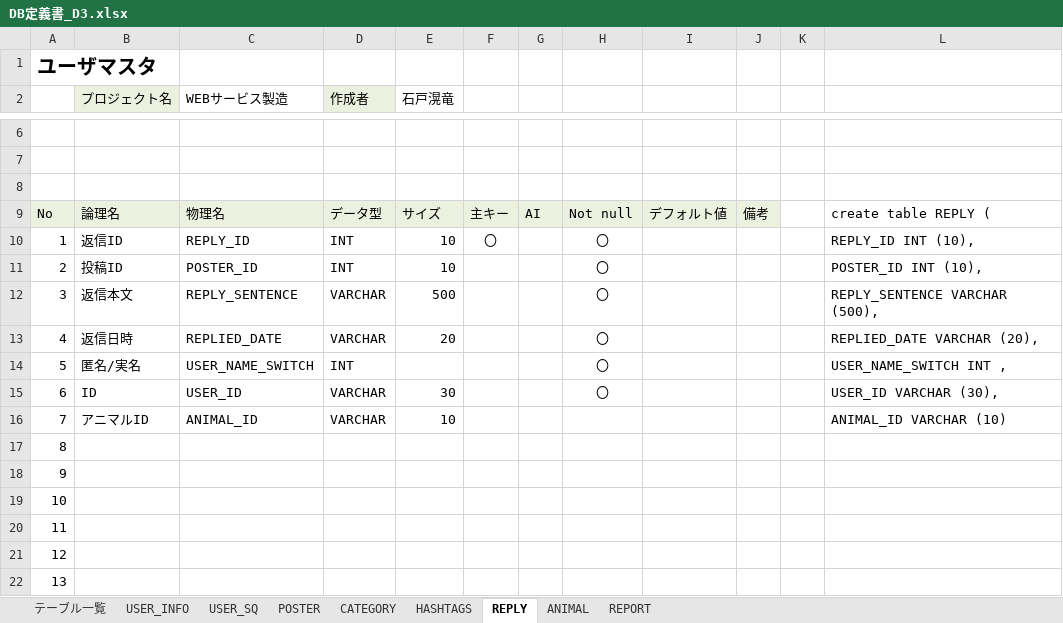
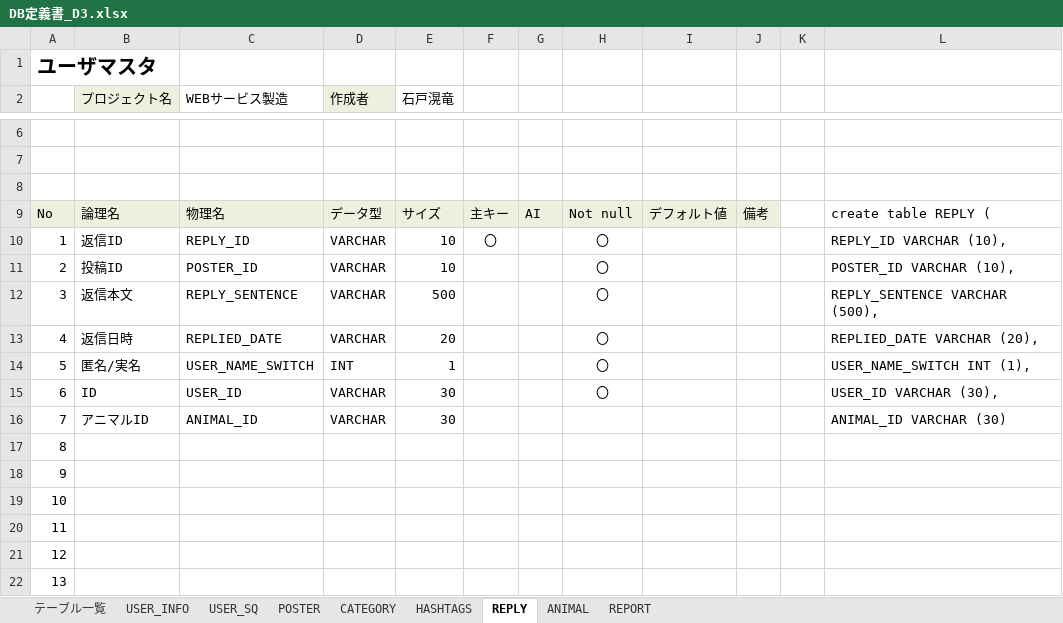
Before and after one commit to dojo2023/D-3, an Excel workbook: doc/DB定義書_D3.xlsx, sheet REPLY, drawn as a sheet; only a part is shown, gaps mark what is left out; values as stored, in another font and other column widths than the file's, no borders; the diff names each change by its address in the sheet, - before the commit and + after, or states it on an @@ line.

```diff
--- a/doc/DB定義書_D3.xlsx (sheet REPLY)
+++ b/doc/DB定義書_D3.xlsx (sheet REPLY)
-D10:D11 (作成者): INT
+D10:D11 (作成者): VARCHAR
-L10: REPLY_ID INT (10),
+L10: REPLY_ID VARCHAR (10),
-L11: POSTER_ID INT (10),
+L11: POSTER_ID VARCHAR (10),
-E14 (石戸滉竜): (empty)
+E14 (石戸滉竜): 1
-L14: USER_NAME_SWITCH INT ,
+L14: USER_NAME_SWITCH INT (1),
-E16 (石戸滉竜): 10
+E16 (石戸滉竜): 30
-L16: ANIMAL_ID VARCHAR (10)
+L16: ANIMAL_ID VARCHAR (30)
```
Also changed, not shown: sheet USER_INFO, sheet POSTER, sheet REPORT, sheet USER_SQ, sheet CATEGORY, sheet HASHTAGS, 1 more sheet, 1 other file.
